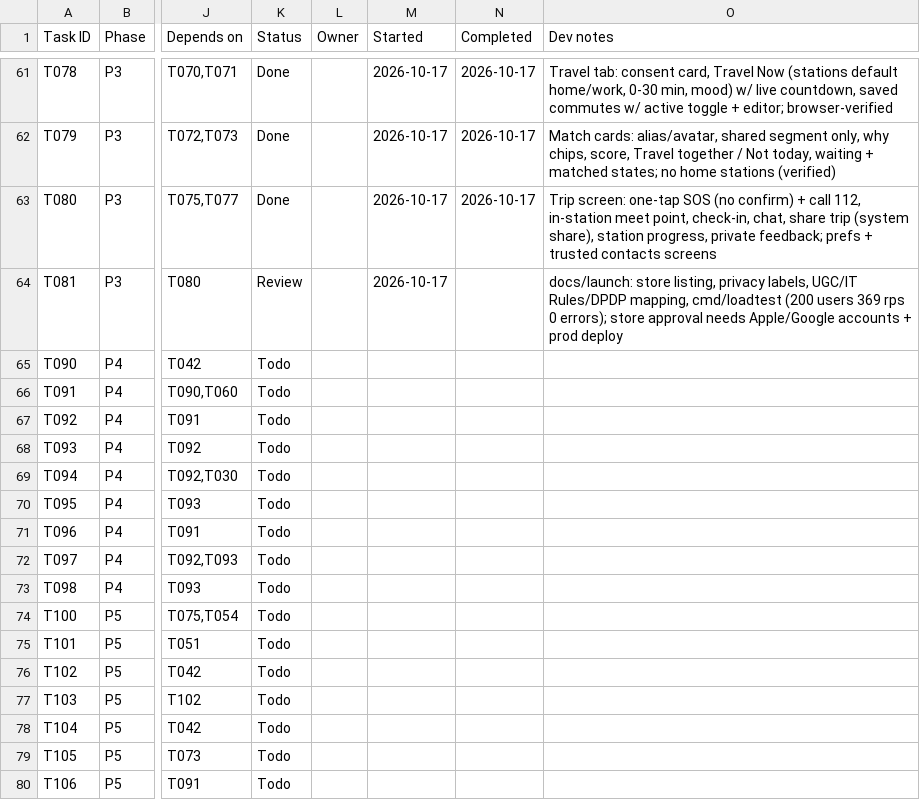
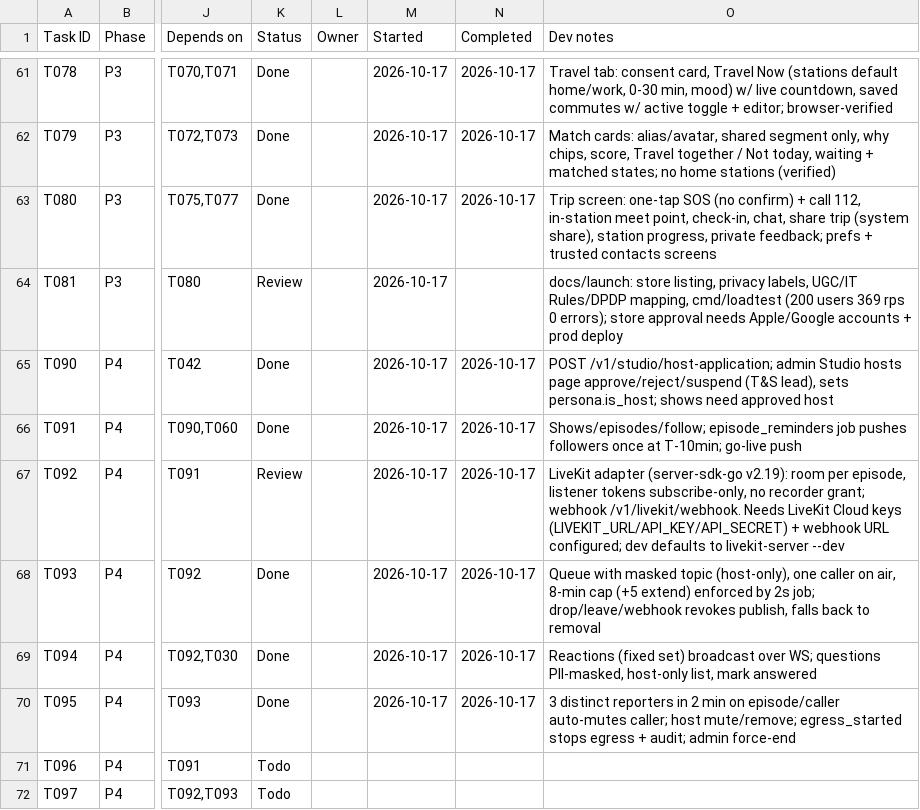
Before and after one commit to Aadesh998/metro-buddy, a CSV file: tasks.csv, drawn as a sheet; only a part is shown, gaps mark what is left out; the shorter side is filled out with more unchanged rows; the diff names each change by its address in the sheet, - before the commit and + after, or states it on an @@ line.

Commit message:
T090-T095: Vent Studio backend with host approval, shows, LiveKit rooms, call-in queue, reactions and on-air safety

```diff
--- a/tasks.csv
+++ b/tasks.csv
-K65:K66 (Status): Todo
+K65:K66 (Status): Done
-M65:M70 (Started): (empty)
+M65:M70 (Started): 2026-10-17
-N65:N70 (Completed): (empty)
+N65:N70 (Completed): 2026-10-17
-O65 (Dev notes): (empty)
+O65 (Dev notes): POST /v1/studio/host-application; admin Studio hosts page approve/reject/suspend (T&S lead), sets persona.is_host; shows need approved host
-O66 (Dev notes): (empty)
+O66 (Dev notes): Shows/episodes/follow; episode_reminders job pushes followers once at T-10min; go-live push
-K67 (Status): Todo
+K67 (Status): Review
-O67 (Dev notes): (empty)
+O67 (Dev notes): LiveKit adapter (server-sdk-go v2.19): room per episode, listener tokens subscribe-only, no recorder grant; webhook /v1/livekit/webhook. Needs LiveKit Cloud keys (LIVEKIT_URL/API_KEY/API_SECRET) + webhook URL configured; dev defaults to livekit-server --dev
-K68:K70 (Status): Todo
+K68:K70 (Status): Done
-O68 (Dev notes): (empty)
+O68 (Dev notes): Queue with masked topic (host-only), one caller on air, 8-min cap (+5 extend) enforced by 2s job; drop/leave/webhook revokes publish, falls back to removal
-O69 (Dev notes): (empty)
+O69 (Dev notes): Reactions (fixed set) broadcast over WS; questions PII-masked, host-only list, mark answered
-O70 (Dev notes): (empty)
+O70 (Dev notes): 3 distinct reporters in 2 min on episode/caller auto-mutes caller; host mute/remove; egress_started stops egress + audit; admin force-end
```
Also changed, not shown: 19 other files.
